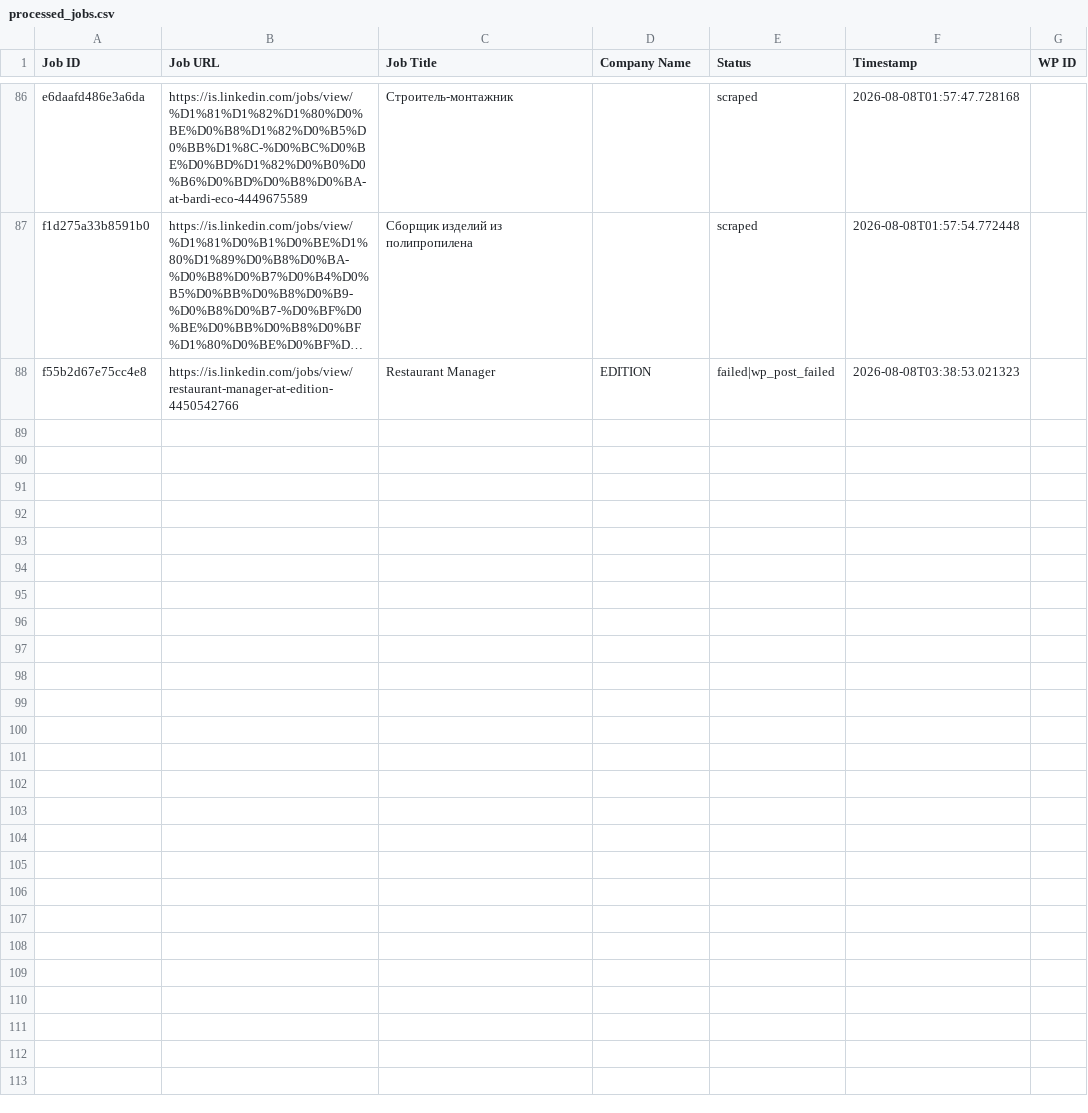
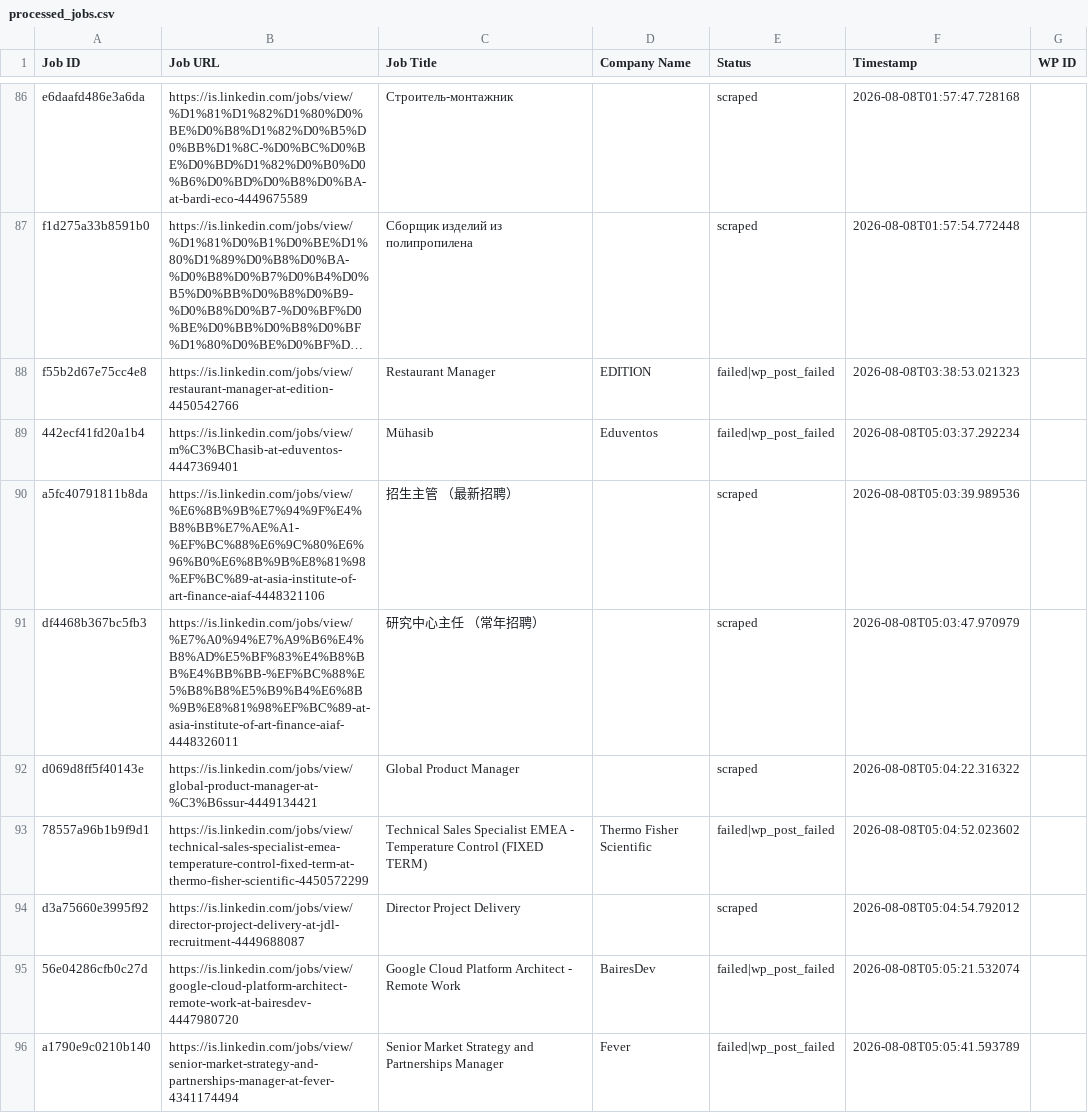
Before and after one commit to innovationinc2000/is, a CSV file: processed_jobs.csv, drawn as a sheet; only a part is shown, gaps mark what is left out; long unchanged cells end in …; the diff covers the shown part only; the diff names each change by its address in the sheet, - before the commit and + after, or states it on an @@ line.

```diff
--- a/processed_jobs.csv
+++ b/processed_jobs.csv
+row 89: 442ecf41fd20a1b4 | https://is.linkedin.com/jobs/view/m%C3%BChasib-at-eduventos-4447369401 | Mühasib | Eduventos | failed|wp_post_failed | 2026-08-08T05:03:37.292234
+row 90: a5fc40791811b8da | https://is.linkedin.com/jobs/view/%E6%8B%9B%E7%94%9F%E4%B8%BB%E7%AE%A1-%EF%BC%88%E6%9C%80%E6%96%B0%E6%8B%9B%E8%81%98%EF%BC%89-at-asia-institute-of-art-finance-aiaf-4448321106 | 招生主管 （最新招聘） |  | scraped | 2026-08-08T05:03:39.989536
+row 91: df4468b367bc5fb3 | https://is.linkedin.com/jobs/view/%E7%A0%94%E7%A9%B6%E4%B8%AD%E5%BF%83%E4%B8%BB%E4%BB%BB-%EF%BC%88%E5%B8%B8%E5%B9%B4%E6%8B%9B%E8%81%98%EF%BC%89-at-asia-institute-of-art-finance-aiaf-4448326011 | 研究中心主任 （常年招聘） |  | scraped | 2026-08-08T05:03:47.970979
+row 92: d069d8ff5f40143e | https://is.linkedin.com/jobs/view/global-product-manager-at-%C3%B6ssur-4449134421 | Global Product Manager |  | scraped | 2026-08-08T05:04:22.316322
+row 93: 78557a96b1b9f9d1 | https://is.linkedin.com/jobs/view/technical-sales-specialist-emea-temperature-control-fixed-term-at-thermo-fisher-scientific-4450572299 | Technical Sales Specialist EMEA - Temperature Control (FIXED TERM) | Thermo Fisher Scientific | failed|wp_post_failed | 2026-08-08T05:04:52.023602
+row 94: d3a75660e3995f92 | https://is.linkedin.com/jobs/view/director-project-delivery-at-jdl-recruitment-4449688087 | Director Project Delivery |  | scraped | 2026-08-08T05:04:54.792012
+row 95: 56e04286cfb0c27d | https://is.linkedin.com/jobs/view/google-cloud-platform-architect-remote-work-at-bairesdev-4447980720 | Google Cloud Platform Architect - Remote Work | BairesDev | failed|wp_post_failed | 2026-08-08T05:05:21.532074
+row 96: a1790e9c0210b140 | https://is.linkedin.com/jobs/view/senior-market-strategy-and-partnerships-manager-at-fever-4341174494 | Senior Market Strategy and Partnerships Manager | Fever | failed|wp_post_failed | 2026-08-08T05:05:41.593789
```
Also changed, not shown: 7 added rows elsewhere in this file.
